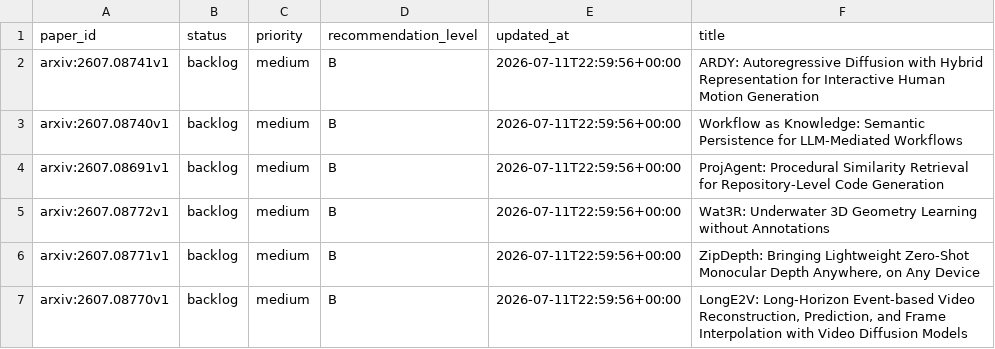
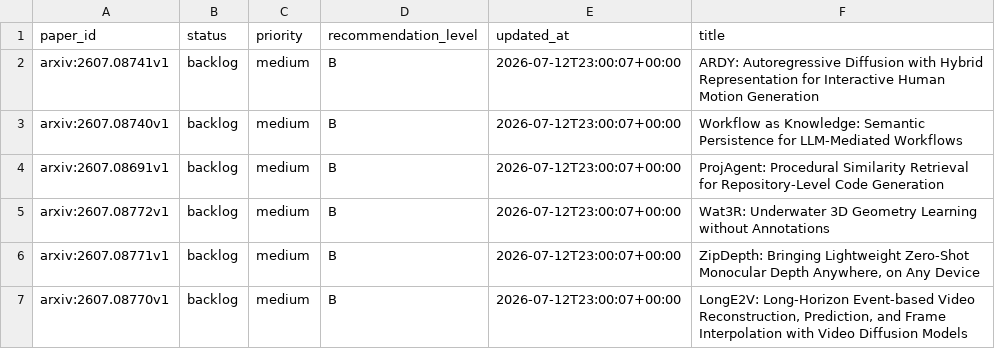
Before and after one commit to JayeCheng/paper-learning-system, a CSV file: data/exports/reading_status.csv, drawn as a sheet.

```diff
--- a/data/exports/reading_status.csv
+++ b/data/exports/reading_status.csv
@@ -1,7 +1,7 @@
 paper_id,status,priority,recommendation_level,updated_at,title
-arxiv:2607.08741v1,backlog,medium,B,2026-07-11T22:59:56+00:00,ARDY: Autoregressive Diffusion with Hybrid Representation for Interactive Human Motion Generation
-arxiv:2607.08740v1,backlog,medium,B,2026-07-11T22:59:56+00:00,Workflow as Knowledge: Semantic Persistence for LLM-Mediated Workflows
-arxiv:2607.08691v1,backlog,medium,B,2026-07-11T22:59:56+00:00,ProjAgent: Procedural Similarity Retrieval for Repository-Level Code Generation
-arxiv:2607.08772v1,backlog,medium,B,2026-07-11T22:59:56+00:00,Wat3R: Underwater 3D Geometry Learning without Annotations
-arxiv:2607.08771v1,backlog,medium,B,2026-07-11T22:59:56+00:00,"ZipDepth: Bringing Lightweight Zero-Shot Monocular Depth Anywhere, on Any Device"
-arxiv:2607.08770v1,backlog,medium,B,2026-07-11T22:59:56+00:00,"LongE2V: Long-Horizon Event-based Video Reconstruction, Prediction, and Frame Interpolation with Video Diffusion Models"
+arxiv:2607.08741v1,backlog,medium,B,2026-07-12T23:00:07+00:00,ARDY: Autoregressive Diffusion with Hybrid Representation for Interactive Human Motion Generation
+arxiv:2607.08740v1,backlog,medium,B,2026-07-12T23:00:07+00:00,Workflow as Knowledge: Semantic Persistence for LLM-Mediated Workflows
+arxiv:2607.08691v1,backlog,medium,B,2026-07-12T23:00:07+00:00,ProjAgent: Procedural Similarity Retrieval for Repository-Level Code Generation
+arxiv:2607.08772v1,backlog,medium,B,2026-07-12T23:00:07+00:00,Wat3R: Underwater 3D Geometry Learning without Annotations
+arxiv:2607.08771v1,backlog,medium,B,2026-07-12T23:00:07+00:00,"ZipDepth: Bringing Lightweight Zero-Shot Monocular Depth Anywhere, on Any Device"
+arxiv:2607.08770v1,backlog,medium,B,2026-07-12T23:00:07+00:00,"LongE2V: Long-Horizon Event-based Video Reconstruction, Prediction, and Frame Interpolation with Video Diffusion Models"
```
Also changed, not shown: 6 other files.
